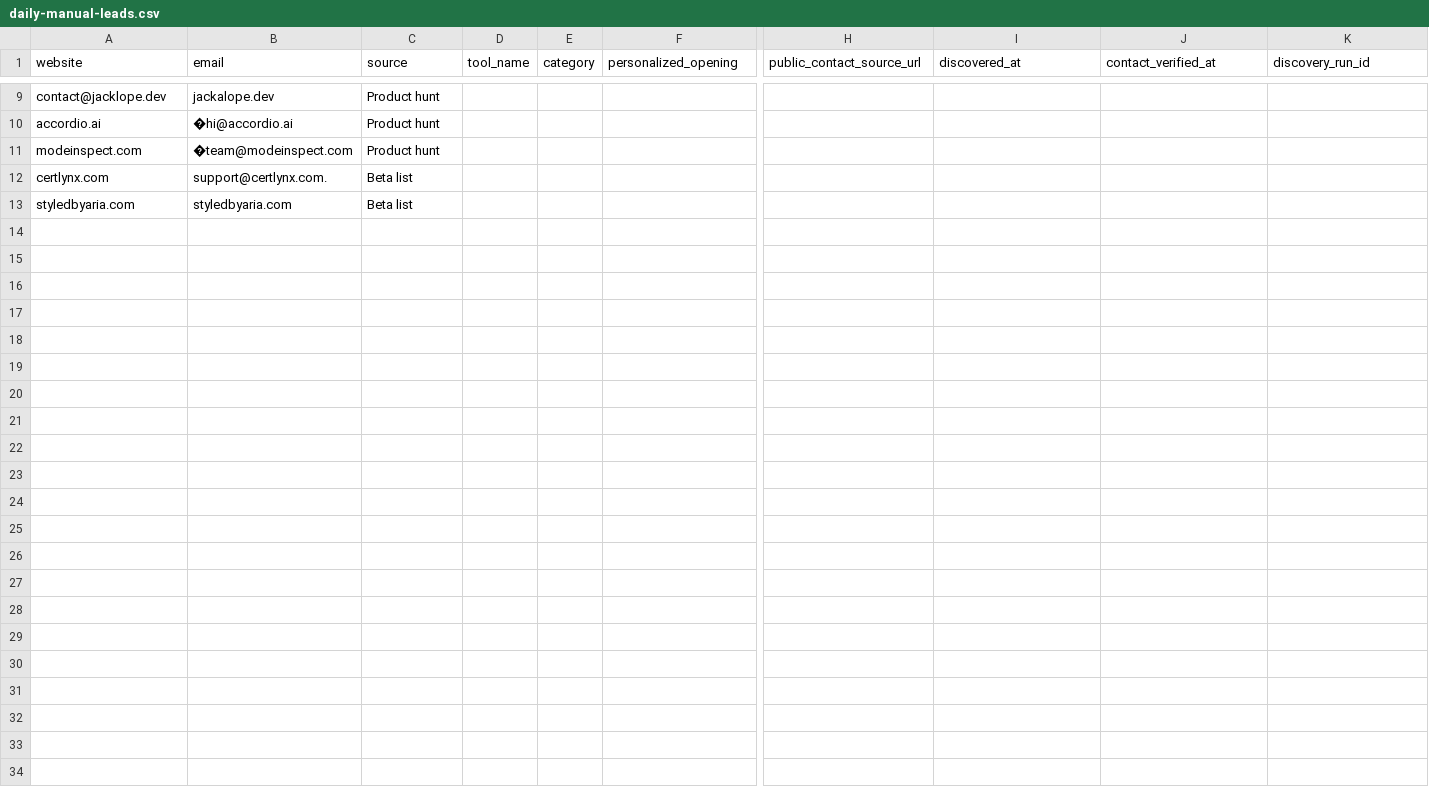
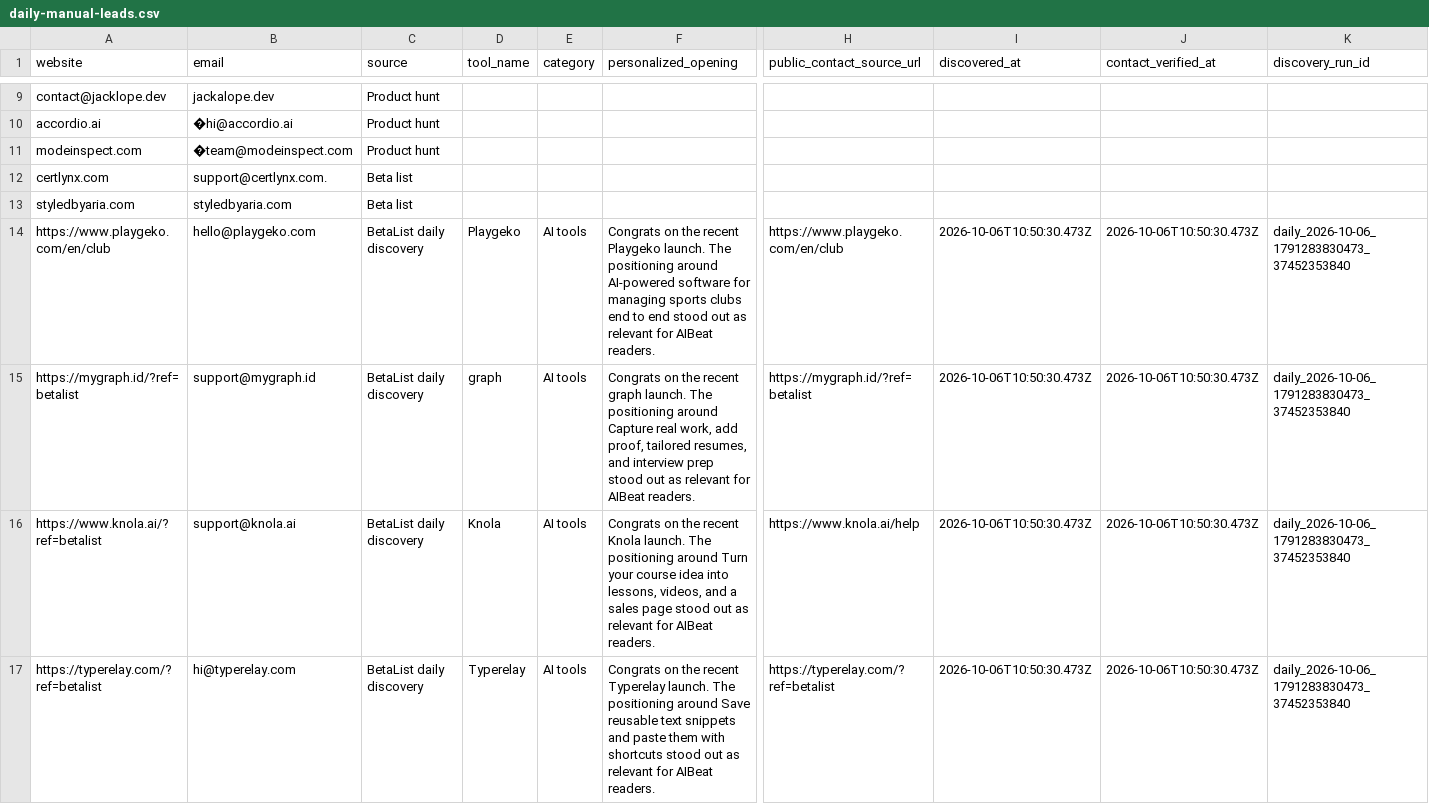
Before and after one commit to Elementexperts/aibeat, a CSV file: data/outreach/daily-manual-leads.csv, drawn as a sheet; only a part is shown, gaps mark what is left out; rows hold the shown columns only; the diff covers the shown part only; the diff names each change by its address in the sheet, - before the commit and + after, or states it on an @@ line.

```diff
--- a/data/outreach/daily-manual-leads.csv
+++ b/data/outreach/daily-manual-leads.csv
+row 14: https://www.playgeko.com/en/club | hello@playgeko.com | BetaList daily discovery | Playgeko | AI tools | Congrats on the recent Playgeko launch. The positioning around AI-powered software for managing sports clubs end to end stood out as relevant for AIBeat readers. | https://www.playgeko.com/en/club | 2026-10-06T10:50:30.473Z | 2026-10-06T10:50:30.473Z | daily_2026-10-06_1791283830473_37452353840
+row 15: https://mygraph.id/?ref=betalist | support@mygraph.id | BetaList daily discovery | graph | AI tools | Congrats on the recent graph launch. The positioning around Capture real work, add proof, tailored resumes, and interview prep stood out as relevant for AIBeat readers. | https://mygraph.id/?ref=betalist | 2026-10-06T10:50:30.473Z | 2026-10-06T10:50:30.473Z | daily_2026-10-06_1791283830473_37452353840
+row 16: https://www.knola.ai/?ref=betalist | support@knola.ai | BetaList daily discovery | Knola | AI tools | Congrats on the recent Knola launch. The positioning around Turn your course idea into lessons, videos, and a sales page stood out as relevant for AIBeat readers. | https://www.knola.ai/help | 2026-10-06T10:50:30.473Z | 2026-10-06T10:50:30.473Z | daily_2026-10-06_1791283830473_37452353840
+row 17: https://typerelay.com/?ref=betalist | hi@typerelay.com | BetaList daily discovery | Typerelay | AI tools | Congrats on the recent Typerelay launch. The positioning around Save reusable text snippets and paste them with shortcuts stood out as relevant for AIBeat readers. | https://typerelay.com/?ref=betalist | 2026-10-06T10:50:30.473Z | 2026-10-06T10:50:30.473Z | daily_2026-10-06_1791283830473_37452353840
```
Also changed, not shown: 4 added rows elsewhere in this file.
